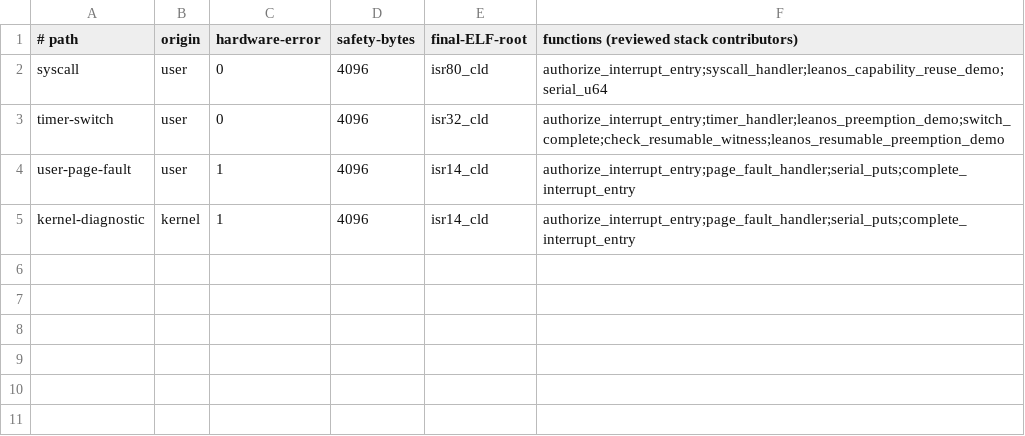
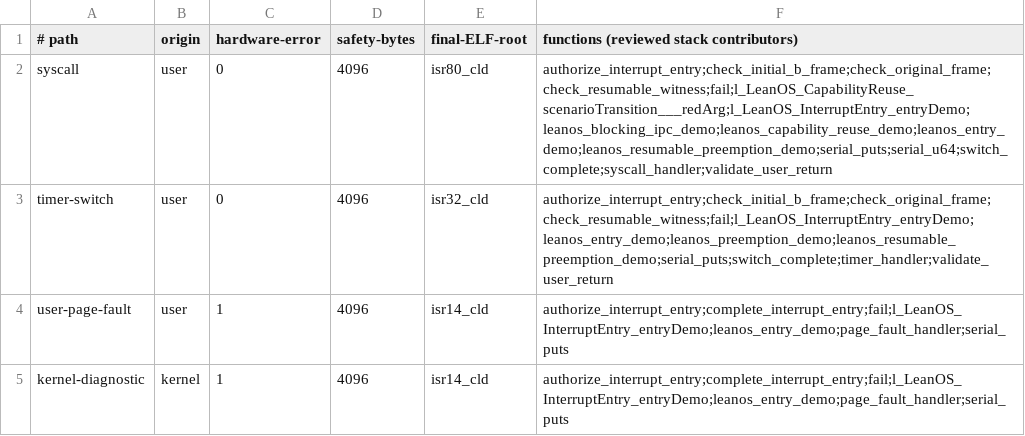
Before and after one commit to rudi-cilibrasi/leanos, a TSV file: scripts/entry-stack-callgraph.tsv, drawn as a sheet.

Commit message:
build(entry): require transitive stack accounting

```diff
--- a/scripts/entry-stack-callgraph.tsv
+++ b/scripts/entry-stack-callgraph.tsv
@@ -1,5 +1,5 @@
 # path	origin	hardware-error	safety-bytes	final-ELF-root	functions (reviewed stack contributors)
-syscall	user	0	4096	isr80_cld	authorize_interrupt_entry;syscall_handler;leanos_capability_reuse_demo;serial_u64
-timer-switch	user	0	4096	isr32_cld	authorize_interrupt_entry;timer_handler;leanos_preemption_demo;switch_complete;check_resumable_witness;leanos_resumable_preemption_demo
-user-page-fault	user	1	4096	isr14_cld	authorize_interrupt_entry;page_fault_handler;serial_puts;complete_interrupt_entry
-kernel-diagnostic	kernel	1	4096	isr14_cld	authorize_interrupt_entry;page_fault_handler;serial_puts;complete_interrupt_entry
+syscall	user	0	4096	isr80_cld	authorize_interrupt_entry;check_initial_b_frame;check_original_frame;check_resumable_witness;fail;l_LeanOS_CapabilityReuse_scenarioTransition___redArg;l_LeanOS_InterruptEntry_entryDemo;leanos_blocking_ipc_demo;leanos_capability_reuse_demo;leanos_entry_demo;leanos_resumable_preemption_demo;serial_puts;serial_u64;switch_complete;syscall_handler;validate_user_return
+timer-switch	user	0	4096	isr32_cld	authorize_interrupt_entry;check_initial_b_frame;check_original_frame;check_resumable_witness;fail;l_LeanOS_InterruptEntry_entryDemo;leanos_entry_demo;leanos_preemption_demo;leanos_resumable_preemption_demo;serial_puts;switch_complete;timer_handler;validate_user_return
+user-page-fault	user	1	4096	isr14_cld	authorize_interrupt_entry;complete_interrupt_entry;fail;l_LeanOS_InterruptEntry_entryDemo;leanos_entry_demo;page_fault_handler;serial_puts
+kernel-diagnostic	kernel	1	4096	isr14_cld	authorize_interrupt_entry;complete_interrupt_entry;fail;l_LeanOS_InterruptEntry_entryDemo;leanos_entry_demo;page_fault_handler;serial_puts
```
Also changed, not shown: 3 other files.
